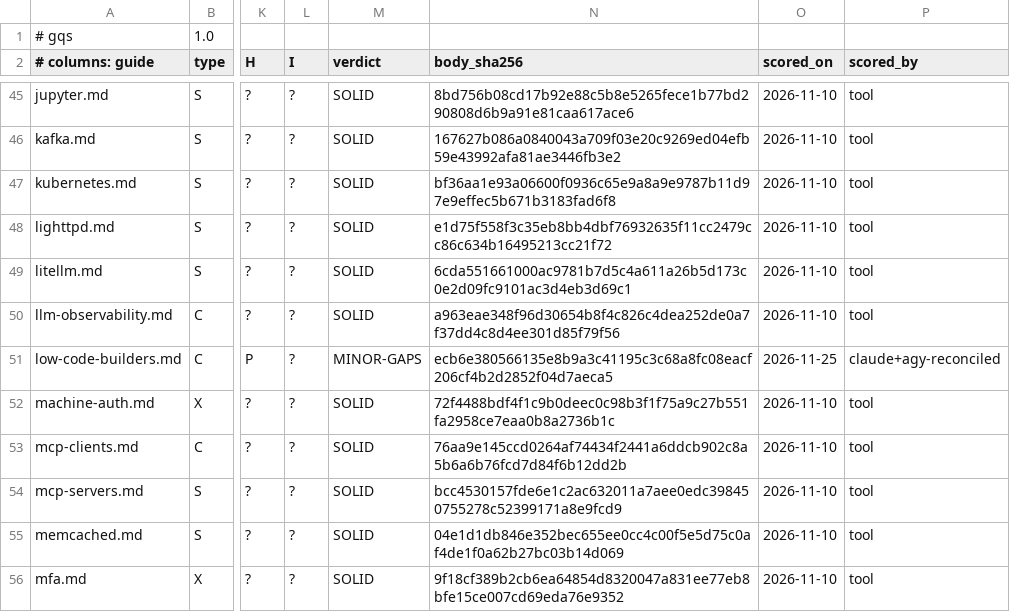
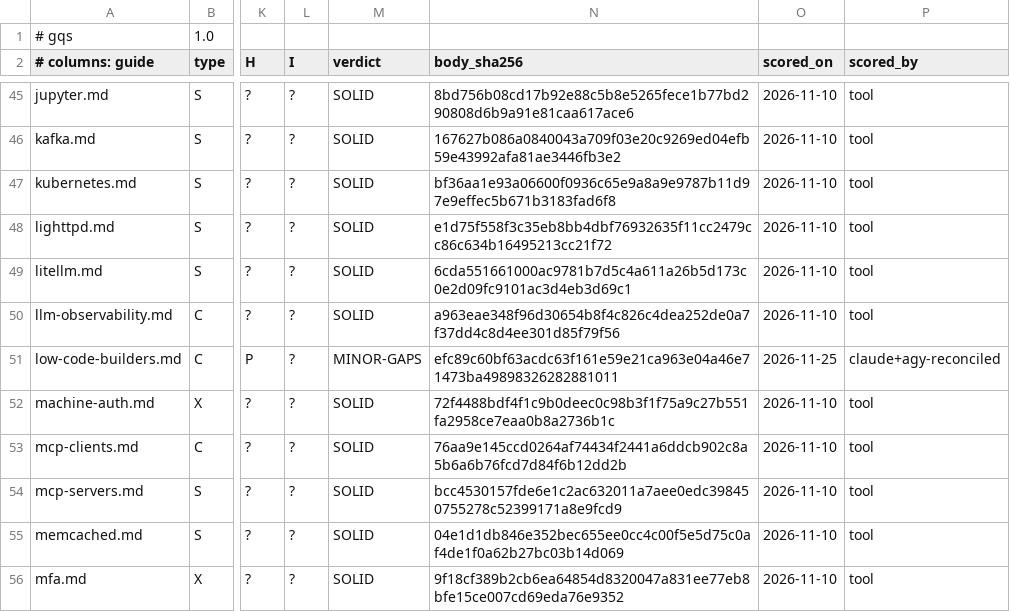
Before and after one commit to jposluns/secureconfig, a TSV file: tools/guide_quality.tsv, drawn as a sheet; only a part is shown, gaps mark what is left out; the diff names each change by its address in the sheet, - before the commit and + after, or states it on an @@ line.

```diff
--- a/tools/guide_quality.tsv
+++ b/tools/guide_quality.tsv
-N51 (body_sha256): ecb6e380566135e8b9a3c41195c3c68a8fc08eacf206cf4b2d2852f04d7aeca5
+N51 (body_sha256): efc89c60bf63acdc63f161e59e21ca963e04a46e71473ba49898326282881011
```
Also changed, not shown: 5 other files.
